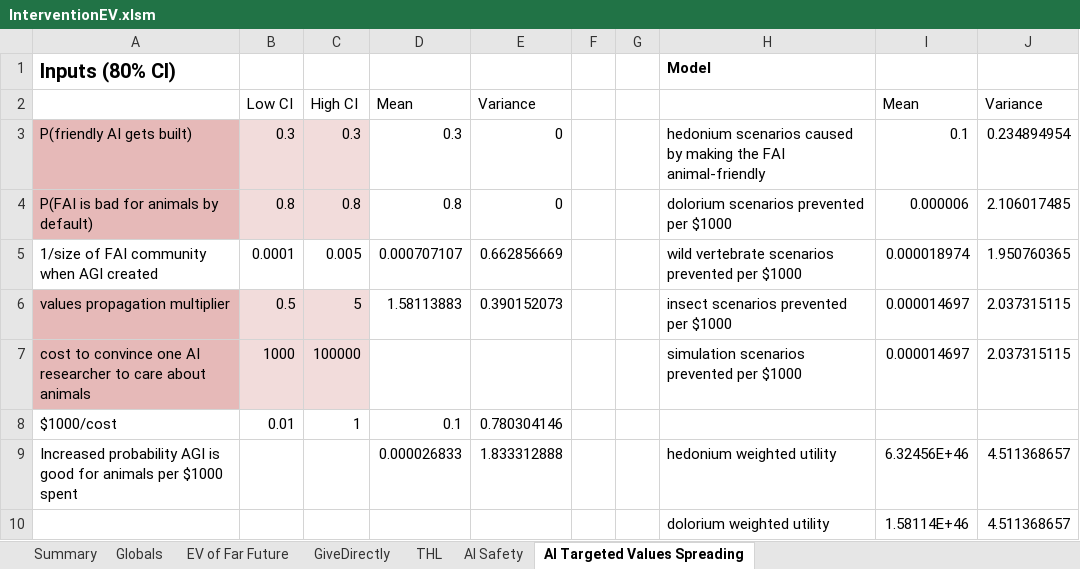
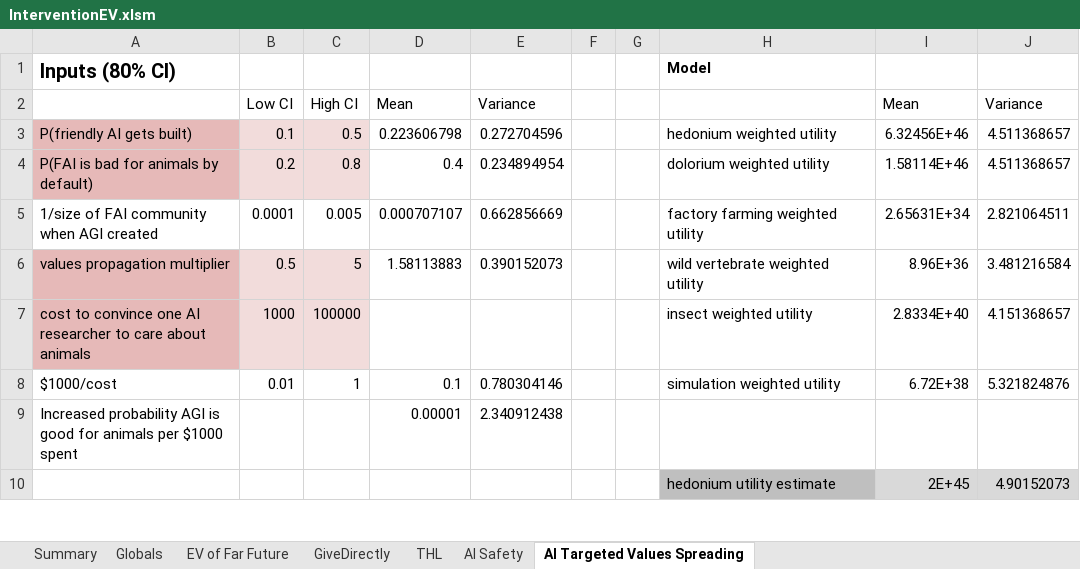
Before and after one commit to michaeldickens/Intervention-Quantitative-Model, an Excel workbook: InterventionEV.xlsm, sheet AI Targeted Values Spreading, drawn as a sheet; only a part is shown; values as stored, in another font and other column widths than the file's, no borders; removed rows and columns are numbered as before the commit, all else as after; the diff covers the shown part only; the diff names each change by its address in the sheet, - before the commit and + after, or states it on an @@ line.

Commit message:
InterventionEV: made some parts more user-friendly

```diff
--- a/InterventionEV.xlsm (sheet AI Targeted Values Spreading)
+++ b/InterventionEV.xlsm (sheet AI Targeted Values Spreading)
-B3: 0.3
+B3: 0.1
-C3: 0.3
+C3: 0.5
-D3: 0.3
+D3: 0.223606798
-E3: 0
+E3: 0.272704596
-H3: hedonium scenarios caused by making the FAI animal-friendly
+H3: hedonium weighted utility
-I3: 0.1
+I3: 6.32456E+46
-J3: 0.234894954
+J3: 4.511368657
-B4: 0.8
+B4: 0.2
-D4: 0.8
+D4: 0.4
-E4: 0
+E4: 0.234894954
-H4: dolorium scenarios prevented per $1000
+H4: dolorium weighted utility
-I4: 0.000006
+I4: 1.58114E+46
-J4: 2.106017485
+J4: 4.511368657
-H5: wild vertebrate scenarios prevented per $1000
+H5: factory farming weighted utility
-I5: 0.000018974
+I5: 2.65631E+34
-J5: 1.950760365
+J5: 2.821064511
-H6: insect scenarios prevented per $1000
+H6: wild vertebrate weighted utility
-I6: 0.000014697
+I6: 8.96E+36
-J6: 2.037315115
+J6: 3.481216584
-H7: simulation scenarios prevented per $1000
+H7: insect weighted utility
-I7: 0.000014697
+I7: 2.8334E+40
-J7: 2.037315115
+J7: 4.151368657
-H8: (empty)
+H8: simulation weighted utility
-I8: (empty)
+I8: 6.72E+38
-J8: (empty)
+J8: 5.321824876
-D9: 0.000026833
+D9: 0.00001
-E9: 1.833312888
+E9: 2.340912438
-H9: hedonium weighted utility
+H9: (empty)
-I9: 6.32456E+46
+I9: (empty)
-J9: 4.511368657
+J9: (empty)
-row 10:  |  |  |  |  |  |  | dolorium weighted utility | 1.58114E+46 | 4.511368657
+row 10:  |  |  |  |  |  |  | hedonium utility estimate | 2E+45 | 4.90152073
```
Also changed, not shown: 3 added rows, 3 removed rows, 49 edited cells and cell formats elsewhere in this sheet, sheet Globals, sheet GiveDirectly, sheet EV of Far Future, sheet Summary, sheet THL, sheet AI Safety, formulas that keep their value.
